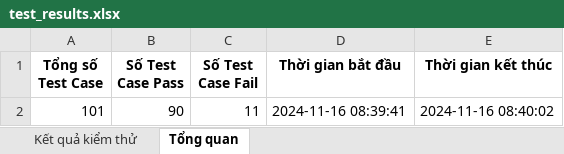
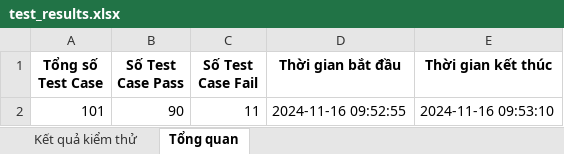
Before and after one commit to ntllamm/KiemThu, an Excel workbook: reports/test_results.xlsx, sheet Tổng quan, drawn as a sheet; values as stored, in another font and other column widths than the file's, no borders; charts and pictures not drawn; the diff names each change by its address in the sheet, - before the commit and + after, or states it on an @@ line.

```diff
--- a/reports/test_results.xlsx (sheet Tổng quan)
+++ b/reports/test_results.xlsx (sheet Tổng quan)
-D2 (Thời gian bắt đầu): 2024-11-16 08:39:41
+D2 (Thời gian bắt đầu): 2024-11-16 09:52:55
-E2 (Thời gian kết thúc): 2024-11-16 08:40:02
+E2 (Thời gian kết thúc): 2024-11-16 09:53:10
```
Also changed, not shown: sheet Kết quả kiểm thử, 6 other files.
